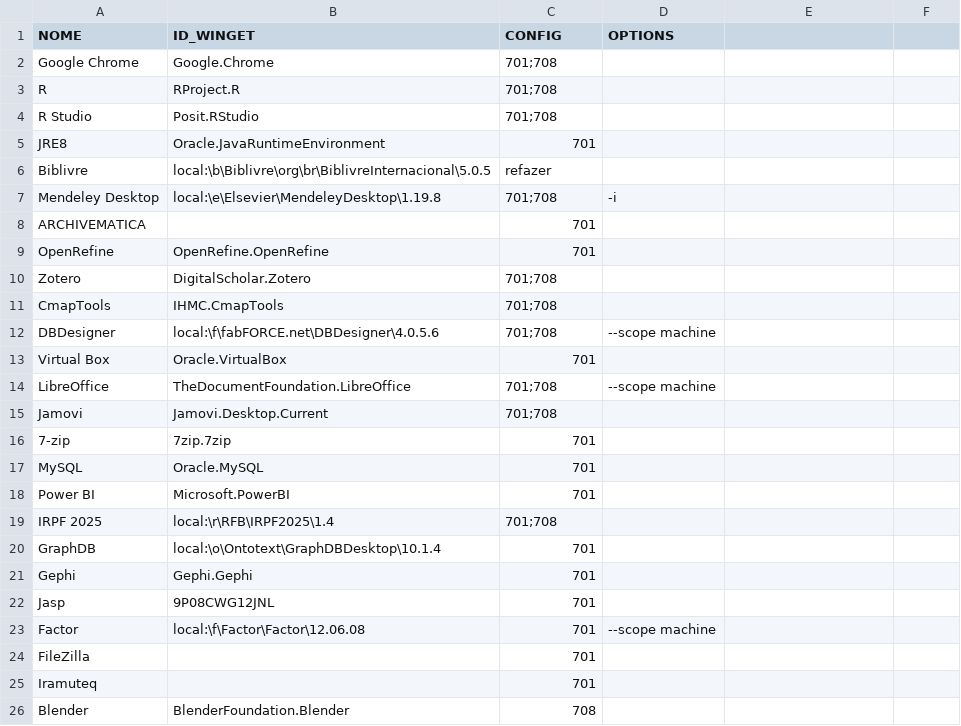
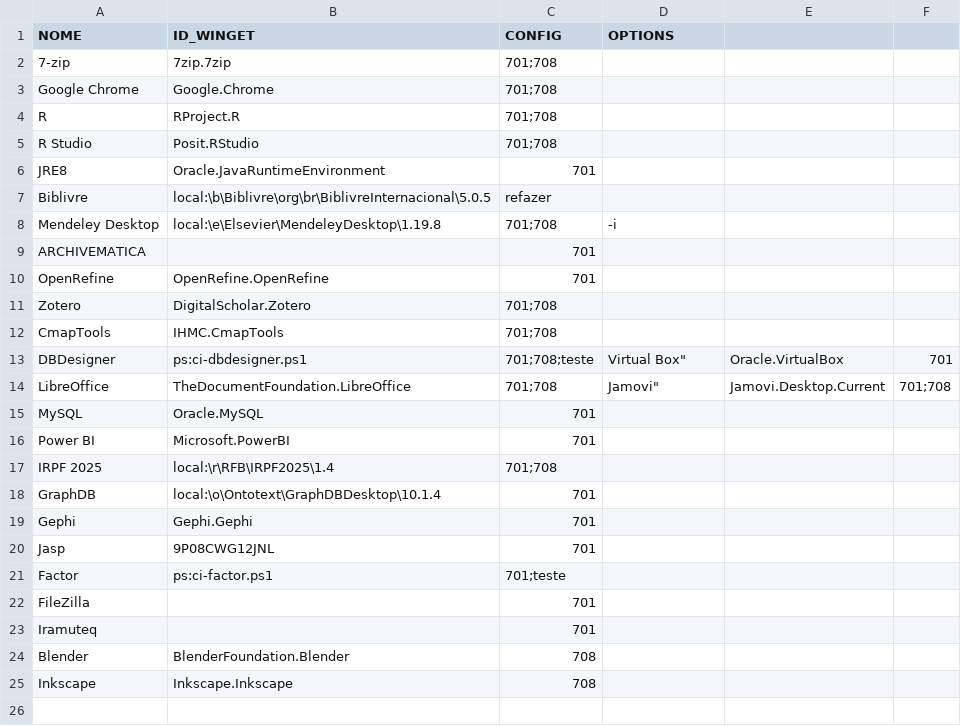
Before and after one commit to nicholasdsp/scripts_lab_ccje_ufes, a CSV file: data/programas.csv, drawn as a sheet; only a part is shown; the shorter side is filled out with more unchanged rows.

```diff
--- a/data/programas.csv
+++ b/data/programas.csv
@@ -1,2 +1,3 @@
 "NOME","ID_WINGET","CONFIG","OPTIONS"
+"7-zip","7zip.7zip",701;708,
 "Google Chrome","Google.Chrome",701;708,
@@ -11,7 +12,6 @@
 "CmapTools","IHMC.CmapTools",701;708,
-"DBDesigner","local:\f\fabFORCE.net\DBDesigner\4.0.5.6",701;708,"--scope machine"
-"Virtual Box","Oracle.VirtualBox",701,
-"LibreOffice","TheDocumentFoundation.LibreOffice",701;708,"--scope machine"
-"Jamovi","Jamovi.Desktop.Current",701;708,
-"7-zip","7zip.7zip",701,
+"DBDesigner","ps:ci-dbdesigner.ps1",701;708;teste,"
+"Virtual Box","Oracle.VirtualBox",701,
+"LibreOffice","TheDocumentFoundation.LibreOffice",701;708,"
+"Jamovi","Jamovi.Desktop.Current",701;708,
 "MySQL","Oracle.MySQL",701,
@@ -22,3 +22,3 @@
 "Jasp","9P08CWG12JNL",701,
-"Factor","local:\f\Factor\Factor\12.06.08",701,"--scope machine"
+"Factor","ps:ci-factor.ps1",701;teste,
 "FileZilla",,701,
```
Also changed, not shown: 11 other files.
